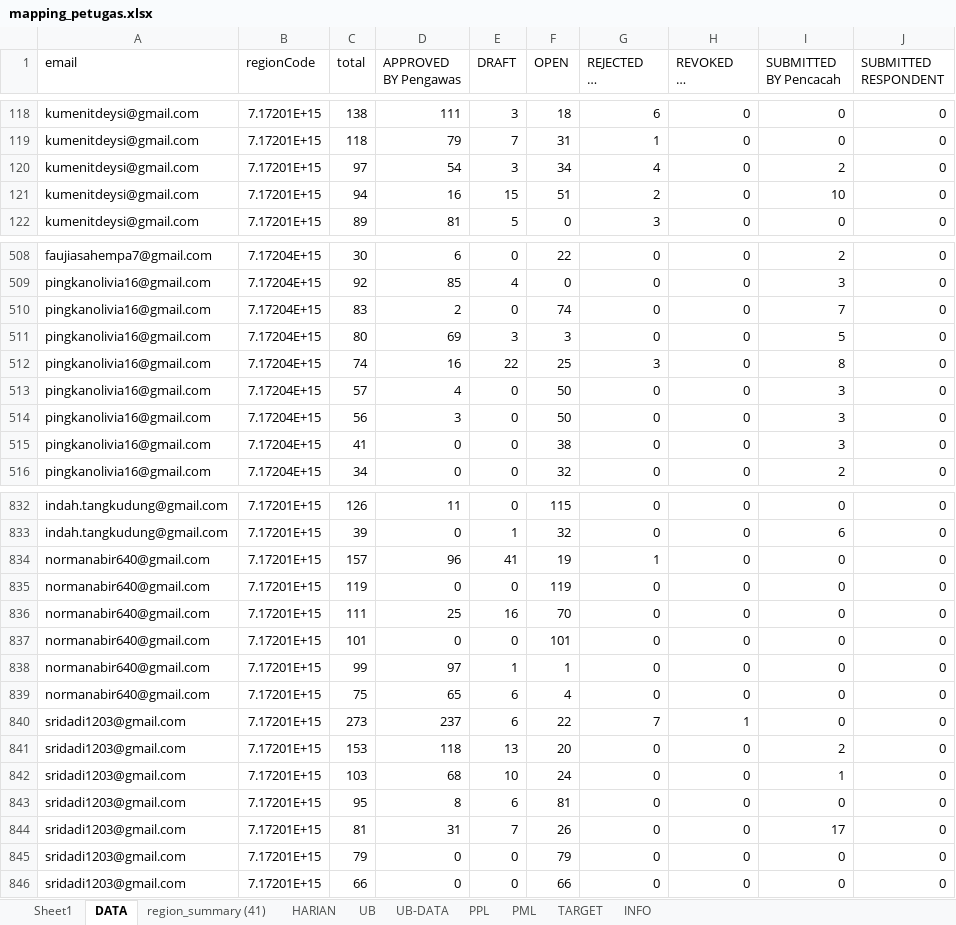
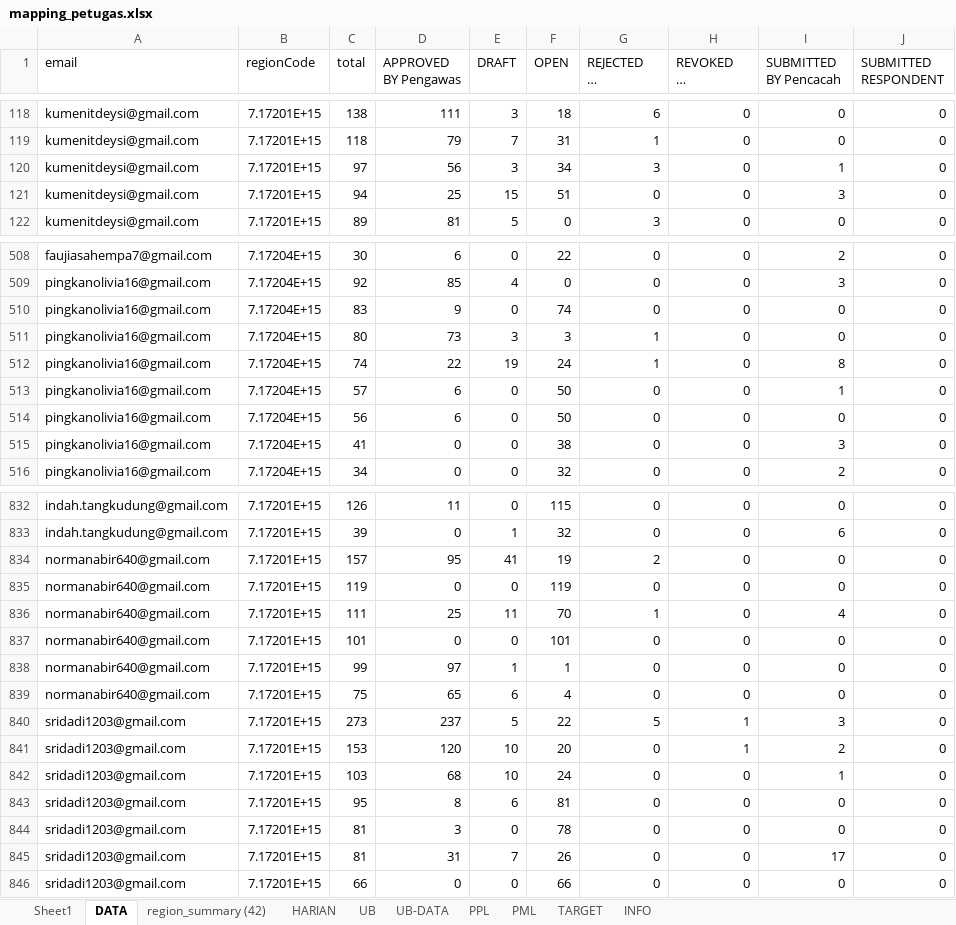
Before and after one commit to gaberielmanalu931/dashboard-petugas, an Excel workbook: mapping_petugas.xlsx, sheet DATA, drawn as a sheet; only a part is shown, gaps mark what is left out; long unchanged cells end in …; values as stored, in another font and other column widths than the file's, no borders; removed rows and columns are numbered as before the commit, all else as after; the diff covers the shown part only; the diff names each change by its address in the sheet, - before the commit and + after, or states it on an @@ line.

Commit message:
UPDATE DATA

```diff
--- a/mapping_petugas.xlsx (sheet DATA)
+++ b/mapping_petugas.xlsx (sheet DATA)
-sheet tab: region_summary (41)
+sheet tab: region_summary (42)
-D120 (APPROVED BY Pengawas): 54
+D120 (APPROVED BY Pengawas): 56
-G120 (REJECTED BY Pengawas): 4
+G120 (REJECTED BY Pengawas): 3
-I120 (SUBMITTED BY Pencacah): 2
+I120 (SUBMITTED BY Pencacah): 1
-D121 (APPROVED BY Pengawas): 16
+D121 (APPROVED BY Pengawas): 25
-G121 (REJECTED BY Pengawas): 2
+G121 (REJECTED BY Pengawas): 0
-I121 (SUBMITTED BY Pencacah): 10
+I121 (SUBMITTED BY Pencacah): 3
-D510 (APPROVED BY Pengawas): 2
+D510 (APPROVED BY Pengawas): 9
-I510 (SUBMITTED BY Pencacah): 7
+I510 (SUBMITTED BY Pencacah): 0
-D511 (APPROVED BY Pengawas): 69
+D511 (APPROVED BY Pengawas): 73
-G511 (REJECTED BY Pengawas): 0
+G511 (REJECTED BY Pengawas): 1
-I511 (SUBMITTED BY Pencacah): 5
+I511 (SUBMITTED BY Pencacah): 0
-D512 (APPROVED BY Pengawas): 16
+D512 (APPROVED BY Pengawas): 22
-E512 (DRAFT): 22
+E512 (DRAFT): 19
-F512 (OPEN): 25
+F512 (OPEN): 24
-G512 (REJECTED BY Pengawas): 3
+G512 (REJECTED BY Pengawas): 1
-D513 (APPROVED BY Pengawas): 4
+D513 (APPROVED BY Pengawas): 6
-I513 (SUBMITTED BY Pencacah): 3
+I513 (SUBMITTED BY Pencacah): 1
-D514 (APPROVED BY Pengawas): 3
+D514 (APPROVED BY Pengawas): 6
-I514 (SUBMITTED BY Pencacah): 3
+I514 (SUBMITTED BY Pencacah): 0
-D834 (APPROVED BY Pengawas): 96
+D834 (APPROVED BY Pengawas): 95
-G834 (REJECTED BY Pengawas): 1
+G834 (REJECTED BY Pengawas): 2
-E836 (DRAFT): 16
+E836 (DRAFT): 11
-G836 (REJECTED BY Pengawas): 0
+G836 (REJECTED BY Pengawas): 1
-I836 (SUBMITTED BY Pencacah): 0
+I836 (SUBMITTED BY Pencacah): 4
-E840 (DRAFT): 6
+E840 (DRAFT): 5
-G840 (REJECTED BY Pengawas): 7
+G840 (REJECTED BY Pengawas): 5
-I840 (SUBMITTED BY Pencacah): 0
+I840 (SUBMITTED BY Pencacah): 3
-D841 (APPROVED BY Pengawas): 118
+D841 (APPROVED BY Pengawas): 120
-E841 (DRAFT): 13
+E841 (DRAFT): 10
-H841 (REVOKED BY Pengawas): 0
+H841 (REVOKED BY Pengawas): 1
+row 844: sridadi1203@gmail.com | 7.17201E+15 | 81 | 3 | 0 | 78 | 0 | 0 | 0 | 0
-row 845: sridadi1203@gmail.com | 7.17201E+15 | 79 | 0 | 0 | 79 | 0 | 0 | 0 | 0
```
Also changed, not shown: 249 edited cells elsewhere in this sheet, sheet PPL, sheet HARIAN, sheet PML, sheet INFO.
